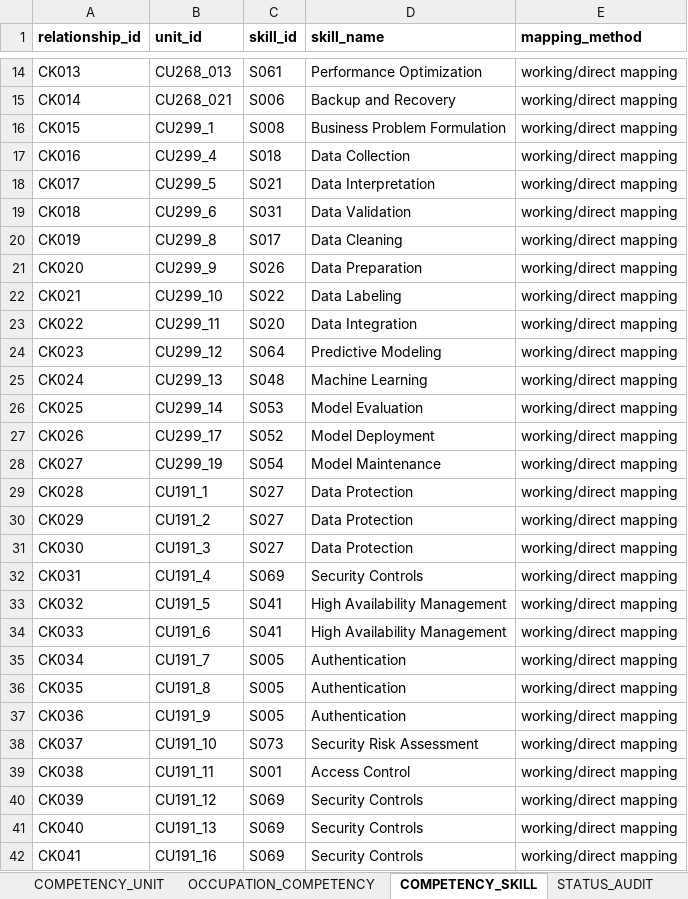
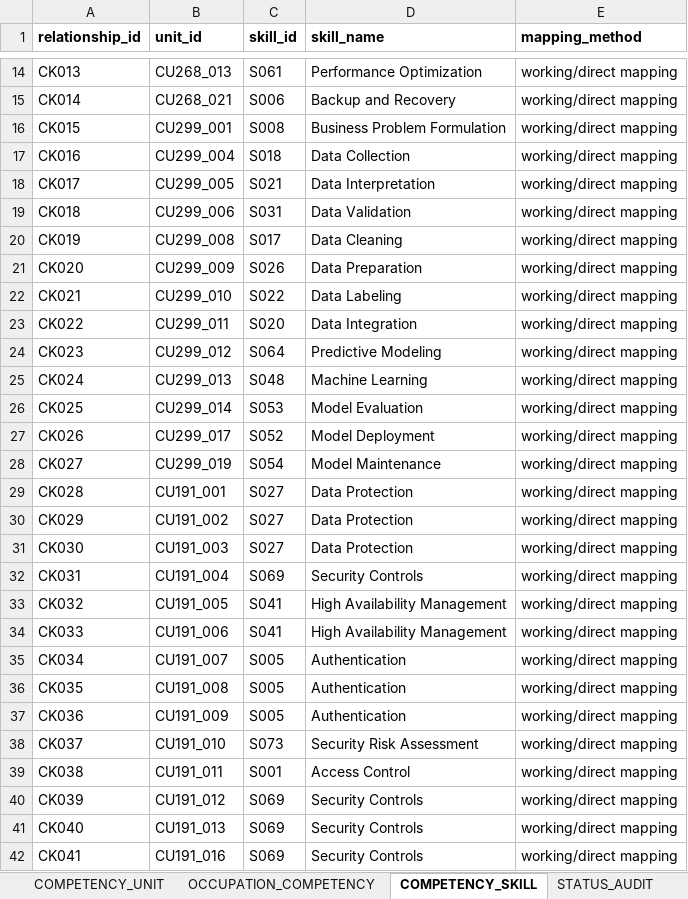
Before and after one commit to alizzati/career-intelligence, an Excel workbook: data/occupational_knowledge_base_verified_v1_0.xlsx, sheet COMPETENCY_SKILL, drawn as a sheet; only a part is shown, gaps mark what is left out; values as stored, in another font and other column widths than the file's, no borders; the diff covers the shown part only; the diff names each change by its address in the sheet, - before the commit and + after, or states it on an @@ line.

```diff
--- a/data/occupational_knowledge_base_verified_v1_0.xlsx (sheet COMPETENCY_SKILL)
+++ b/data/occupational_knowledge_base_verified_v1_0.xlsx (sheet COMPETENCY_SKILL)
-B16 (unit_id): CU299_1
+B16 (unit_id): CU299_001
-B17 (unit_id): CU299_4
+B17 (unit_id): CU299_004
-B18 (unit_id): CU299_5
+B18 (unit_id): CU299_005
-B19 (unit_id): CU299_6
+B19 (unit_id): CU299_006
-B20 (unit_id): CU299_8
+B20 (unit_id): CU299_008
-B21 (unit_id): CU299_9
+B21 (unit_id): CU299_009
-B22 (unit_id): CU299_10
+B22 (unit_id): CU299_010
-B23 (unit_id): CU299_11
+B23 (unit_id): CU299_011
-B24 (unit_id): CU299_12
+B24 (unit_id): CU299_012
-B25 (unit_id): CU299_13
+B25 (unit_id): CU299_013
-B26 (unit_id): CU299_14
+B26 (unit_id): CU299_014
-B27 (unit_id): CU299_17
+B27 (unit_id): CU299_017
-B28 (unit_id): CU299_19
+B28 (unit_id): CU299_019
-B29 (unit_id): CU191_1
+B29 (unit_id): CU191_001
-B30 (unit_id): CU191_2
+B30 (unit_id): CU191_002
-B31 (unit_id): CU191_3
+B31 (unit_id): CU191_003
-B32 (unit_id): CU191_4
+B32 (unit_id): CU191_004
-B33 (unit_id): CU191_5
+B33 (unit_id): CU191_005
-B34 (unit_id): CU191_6
+B34 (unit_id): CU191_006
-B35 (unit_id): CU191_7
+B35 (unit_id): CU191_007
-B36 (unit_id): CU191_8
+B36 (unit_id): CU191_008
-B37 (unit_id): CU191_9
+B37 (unit_id): CU191_009
-B38 (unit_id): CU191_10
+B38 (unit_id): CU191_010
-B39 (unit_id): CU191_11
+B39 (unit_id): CU191_011
-B40 (unit_id): CU191_12
+B40 (unit_id): CU191_012
-B41 (unit_id): CU191_13
+B41 (unit_id): CU191_013
-B42 (unit_id): CU191_16
+B42 (unit_id): CU191_016
```
Also changed, not shown: 20 edited cells elsewhere in this sheet, sheet TASK, sheet CAREER_SKILL, sheet TECHNOLOGY, sheet CAREER_OCCUPATION, sheet OCCUPATION, sheet OCCUPATION_SOURCE_MAPPING, 2 more sheets, 28 other files.
